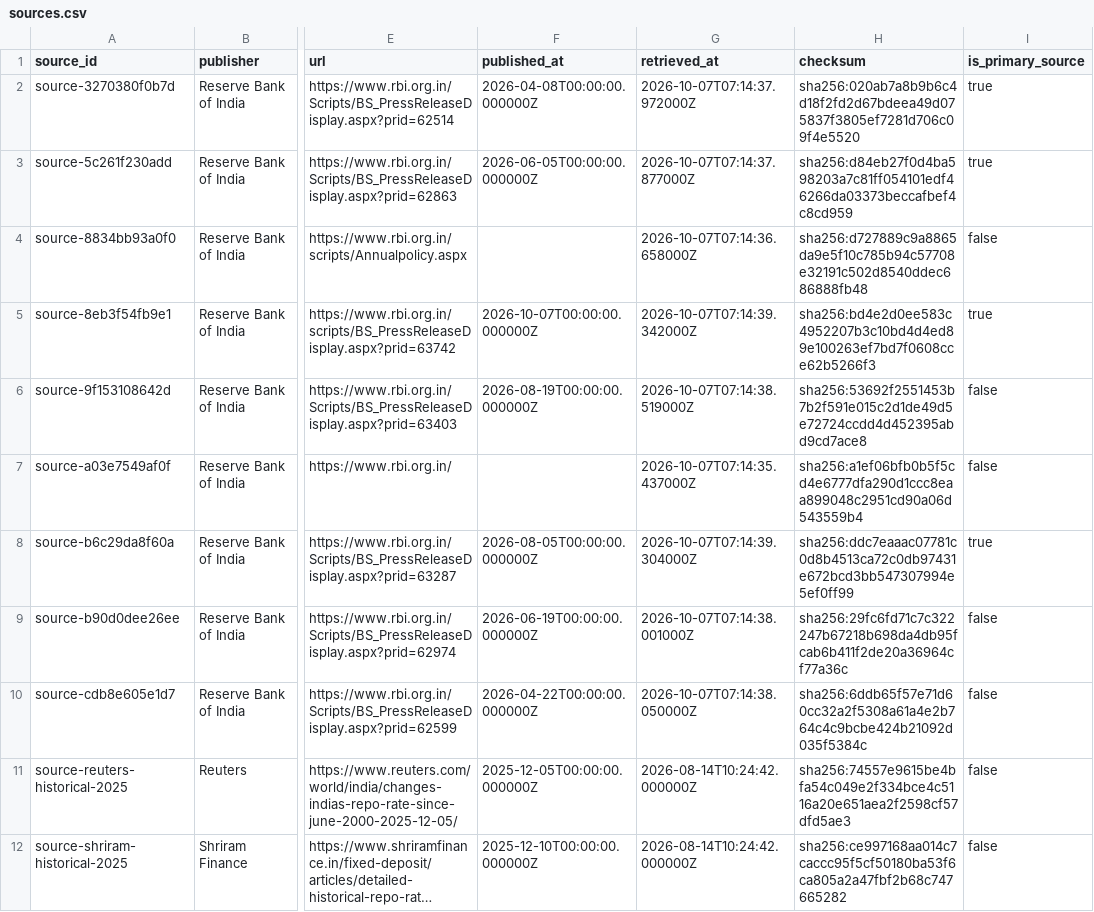
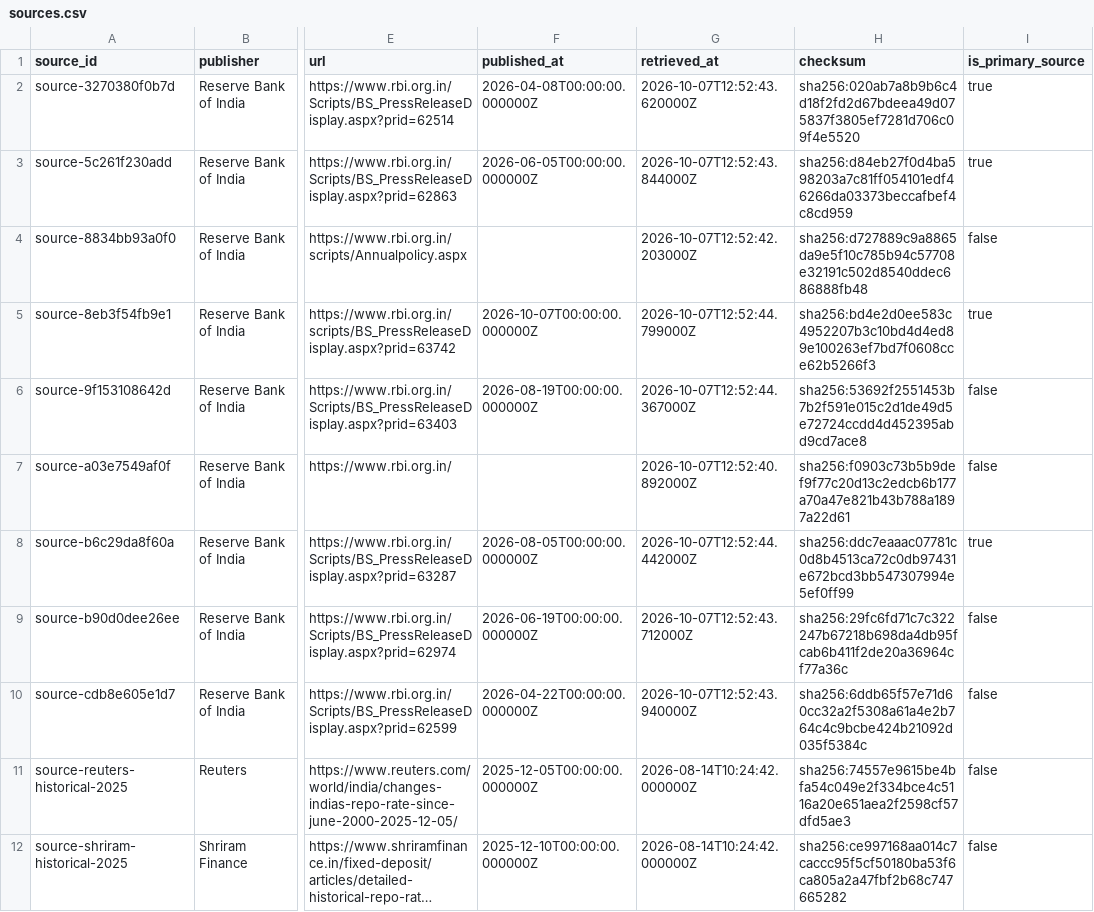
Before and after one commit to ashwingopalsamy/repo-rate-visualizer, a CSV file: hf-dataset/exports/sources.csv, drawn as a sheet; only a part is shown, gaps mark what is left out; long unchanged cells end in …; the diff names each change by its address in the sheet, - before the commit and + after, or states it on an @@ line.

```diff
--- a/hf-dataset/exports/sources.csv
+++ b/hf-dataset/exports/sources.csv
-G2 (retrieved_at): 2026-10-07T07:14:37.972000Z
+G2 (retrieved_at): 2026-10-07T12:52:43.620000Z
-G3 (retrieved_at): 2026-10-07T07:14:37.877000Z
+G3 (retrieved_at): 2026-10-07T12:52:43.844000Z
-G4 (retrieved_at): 2026-10-07T07:14:36.658000Z
+G4 (retrieved_at): 2026-10-07T12:52:42.203000Z
-G5 (retrieved_at): 2026-10-07T07:14:39.342000Z
+G5 (retrieved_at): 2026-10-07T12:52:44.799000Z
-G6 (retrieved_at): 2026-10-07T07:14:38.519000Z
+G6 (retrieved_at): 2026-10-07T12:52:44.367000Z
-G7 (retrieved_at): 2026-10-07T07:14:35.437000Z
+G7 (retrieved_at): 2026-10-07T12:52:40.892000Z
-H7 (checksum): sha256:a1ef06bfb0b5f5cd4e6777dfa290d1ccc8eaa899048c2951cd90a06d543559b4
+H7 (checksum): sha256:f0903c73b5b9def9f77c20d13c2edcb6b177a70a47e821b43b788a1897a22d61
-G8 (retrieved_at): 2026-10-07T07:14:39.304000Z
+G8 (retrieved_at): 2026-10-07T12:52:44.442000Z
-G9 (retrieved_at): 2026-10-07T07:14:38.001000Z
+G9 (retrieved_at): 2026-10-07T12:52:43.712000Z
-G10 (retrieved_at): 2026-10-07T07:14:38.050000Z
+G10 (retrieved_at): 2026-10-07T12:52:43.940000Z
```
Also changed, not shown: hf-dataset/exports/annual.csv, hf-dataset/exports/decisions.csv, 13 other files.
